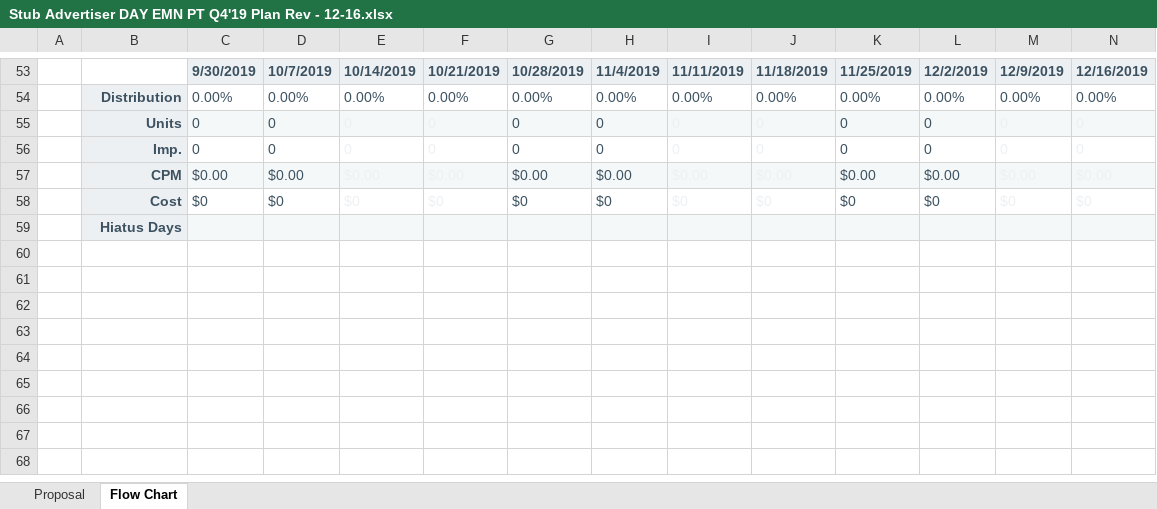
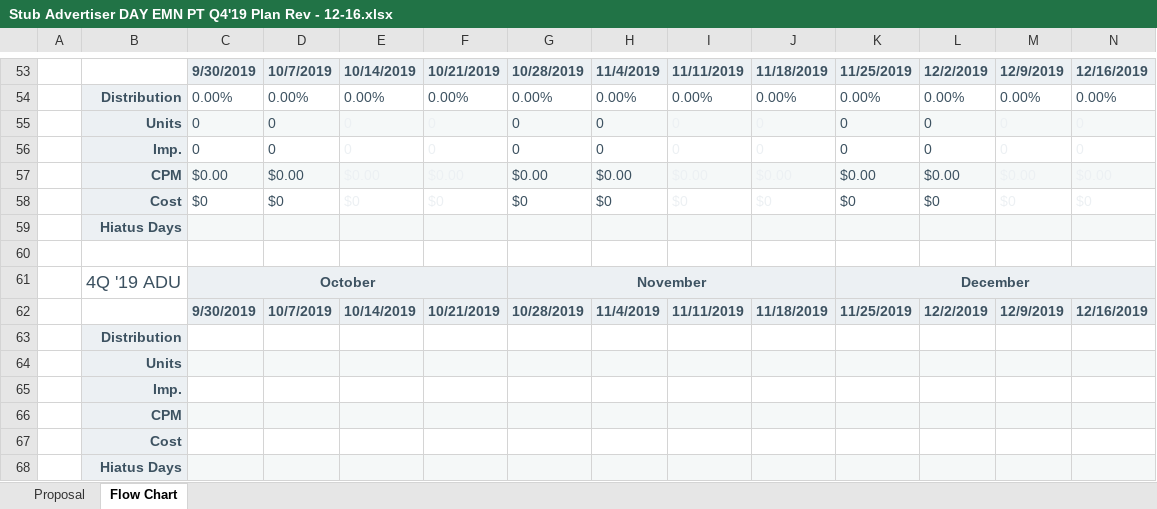
Before and after one commit to tonehanamant/Broadcast, an Excel workbook: Source/Tam/MaestroTests/SupportTests/Services.Broadcast.IntegrationTests/Files/Campaign export/Stub Advertiser DAY EMN PT Q4'19 Plan Rev - 12-16.xlsx, sheet Flow Chart, drawn as a sheet; only a part is shown, gaps mark what is left out; values as stored, in another font and other column widths than the file's, no borders; charts and pictures and conditional formats not drawn; rows hold the shown columns only; the diff names each change by its address in the sheet, - before the commit and + after, or states it on an @@ line.

```diff
--- a/Source/Tam/MaestroTests/SupportTests/Services.Broadcast.IntegrationTests/Files/Campaign export/Stub Advertiser DAY EMN PT Q4'19 Plan Rev - 12-16.xlsx (sheet Flow Chart)
+++ b/Source/Tam/MaestroTests/SupportTests/Services.Broadcast.IntegrationTests/Files/Campaign export/Stub Advertiser DAY EMN PT Q4'19 Plan Rev - 12-16.xlsx (sheet Flow Chart)
+row 60: (empty)
+row 61:  | 4Q '19 ADU | October |  |  |  | November |  |  |  | December
+row 62:  |  | 9/30/2019 | 10/7/2019 | 10/14/2019 | 10/21/2019 | 10/28/2019 | 11/4/2019 | 11/11/2019 | 11/18/2019 | 11/25/2019 | 12/2/2019 | 12/9/2019 | 12/16/2019
+row 63:  | Distribution
+row 64:  | Units
+row 65:  | Imp.
+row 66:  | CPM
+row 67:  | Cost
+row 68:  | Hiatus Days
```
Also changed, not shown: sheet Proposal, Source/Tam/MaestroTests/SupportTests/Services.Broadcast.IntegrationTests/Files/Campaign export/Stub Advertiser DAY EMN MDN PA PT Q4'19-Q2'20 Plan Rev - 12-16.xlsx, Source/Tam/MaestroTests/SupportTests/Services.Broadcast.IntegrationTests/Files/Campaign export/Stub Advertiser EF EM MDN PA Q1'20-Q2'20 Plan Rev - 12-16 v2.xlsx, 10 other files.
